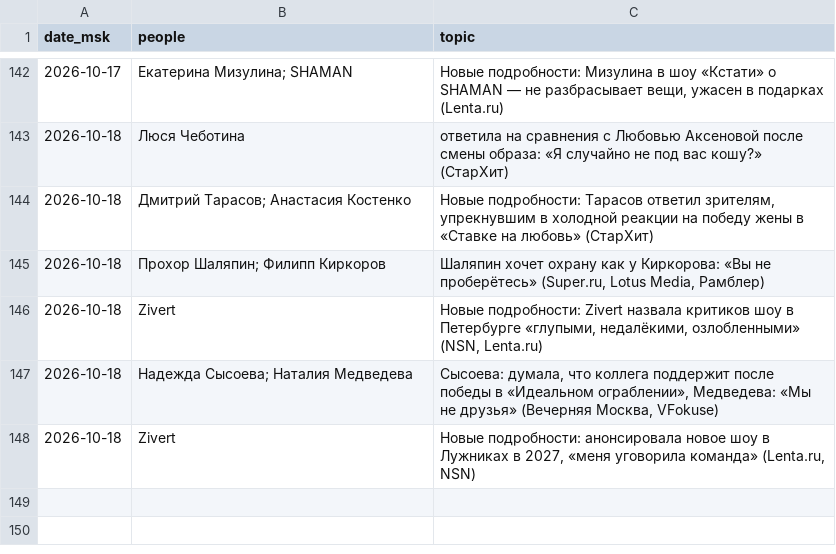
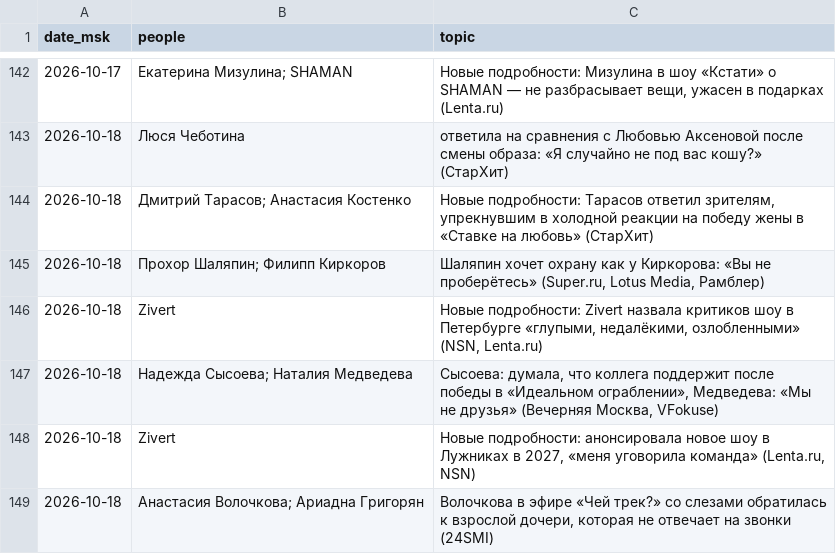
Before and after one commit to Hostin2131/zakulisye-covers, a TSV file: published.tsv, drawn as a sheet; only a part is shown, gaps mark what is left out.

```diff
--- a/published.tsv
+++ b/published.tsv
@@ -148 +148,2 @@ date_msk	people	topic
 2026-10-18	Zivert	Новые подробности: анонсировала новое шоу в Лужниках в 2027, «меня уговорила команда» (Lenta.ru, NSN)
+2026-10-18	Анастасия Волочкова; Ариадна Григорян	Волочкова в эфире «Чей трек?» со слезами обратилась к взрослой дочери, которая не отвечает на звонки (24SMI)
```
Also changed, not shown: 1 other file.
